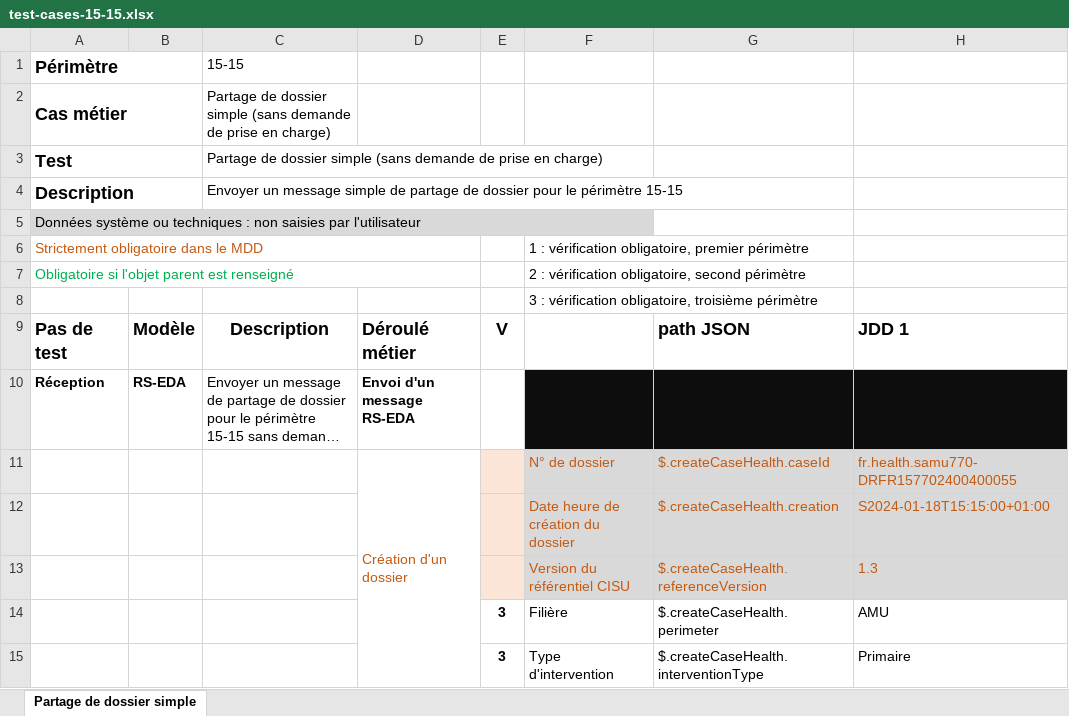
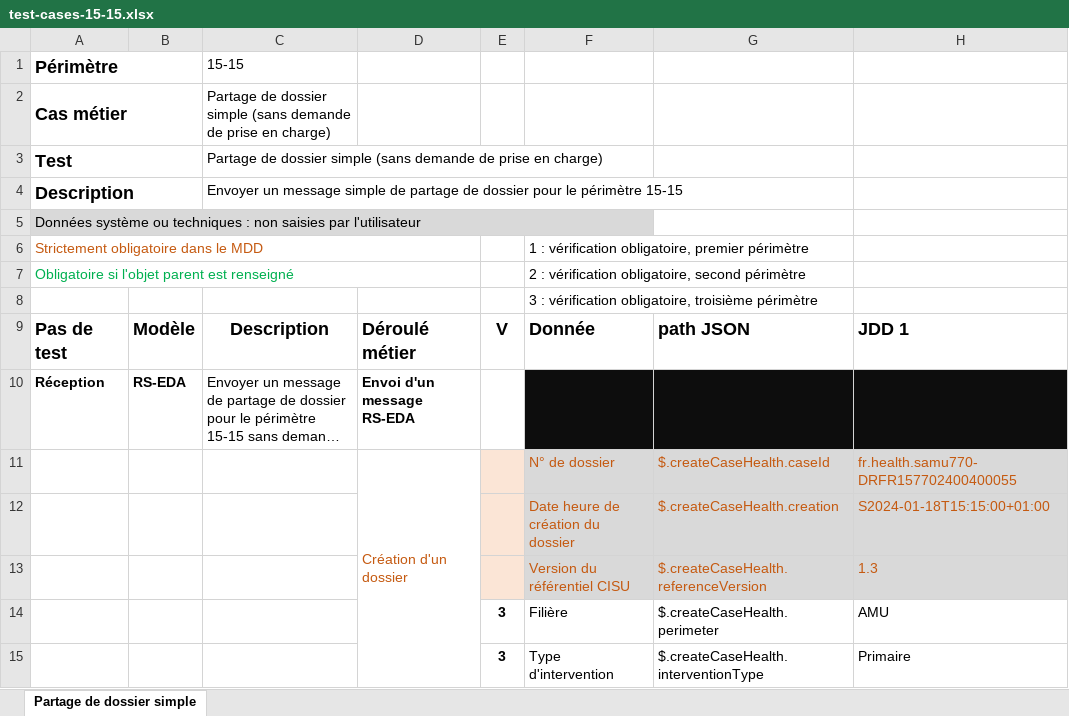
Before and after one commit to ansforge/SAMU-Hub-Modeles, an Excel workbook: csv_parser/test-cases-15-15.xlsx, sheet Partage de dossier simple, drawn as a sheet; only a part is shown; long unchanged cells end in …; values as stored, in another font and other column widths than the file's, no borders; conditional formats not drawn; the diff names each change by its address in the sheet, - before the commit and + after, or states it on an @@ line.

Commit message:
feat/test-case-generator: update test-cases-15-15.xlsx

```diff
--- a/csv_parser/test-cases-15-15.xlsx (sheet Partage de dossier simple)
+++ b/csv_parser/test-cases-15-15.xlsx (sheet Partage de dossier simple)
-F9: (empty)
+F9: Donnée
```
